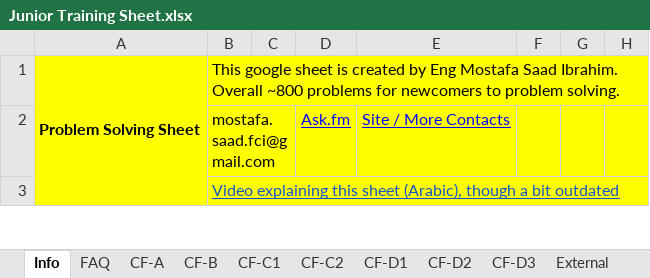
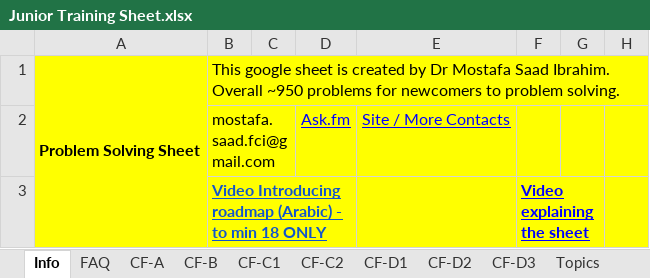
Before and after one commit to jpswing/STU-ACM-site, an Excel workbook: materials/Junior Training Sheet.xlsx, sheet Info, drawn as a sheet; only a part is shown; values as stored, in another font and other column widths than the file's, no borders; charts and pictures not drawn; removed rows and columns are numbered as before the commit, all else as after; the diff covers the shown part only; the diff names each change by its address in the sheet, - before the commit and + after, or states it on an @@ line.

```diff
--- a/materials/Junior Training Sheet.xlsx (sheet Info)
+++ b/materials/Junior Training Sheet.xlsx (sheet Info)
+sheet tab: Topics
-B1: …created by Eng Mostafa Saad Ibrahim. Overall ~800 problems for…
+B1: …created by Dr Mostafa Saad Ibrahim. Overall ~950 problems for…
-row 3:  | Video explaining this sheet (Arabic), though a bit outdated
+row 3:  | Video Introducing roadmap (Arabic) - to min 18 ONLY |  |  |  | Video explaining the sheet
```
Also changed, not shown: 1 removed row and 3 edited cells elsewhere in this sheet, sheet CF-D1, sheet CF-D2, sheet CF-D3, sheet CF-C1, sheet CF-B, sheet Checklist, 2 more sheets, other sheet tabs, formulas that keep their value, charts or pictures, 1 other file.
